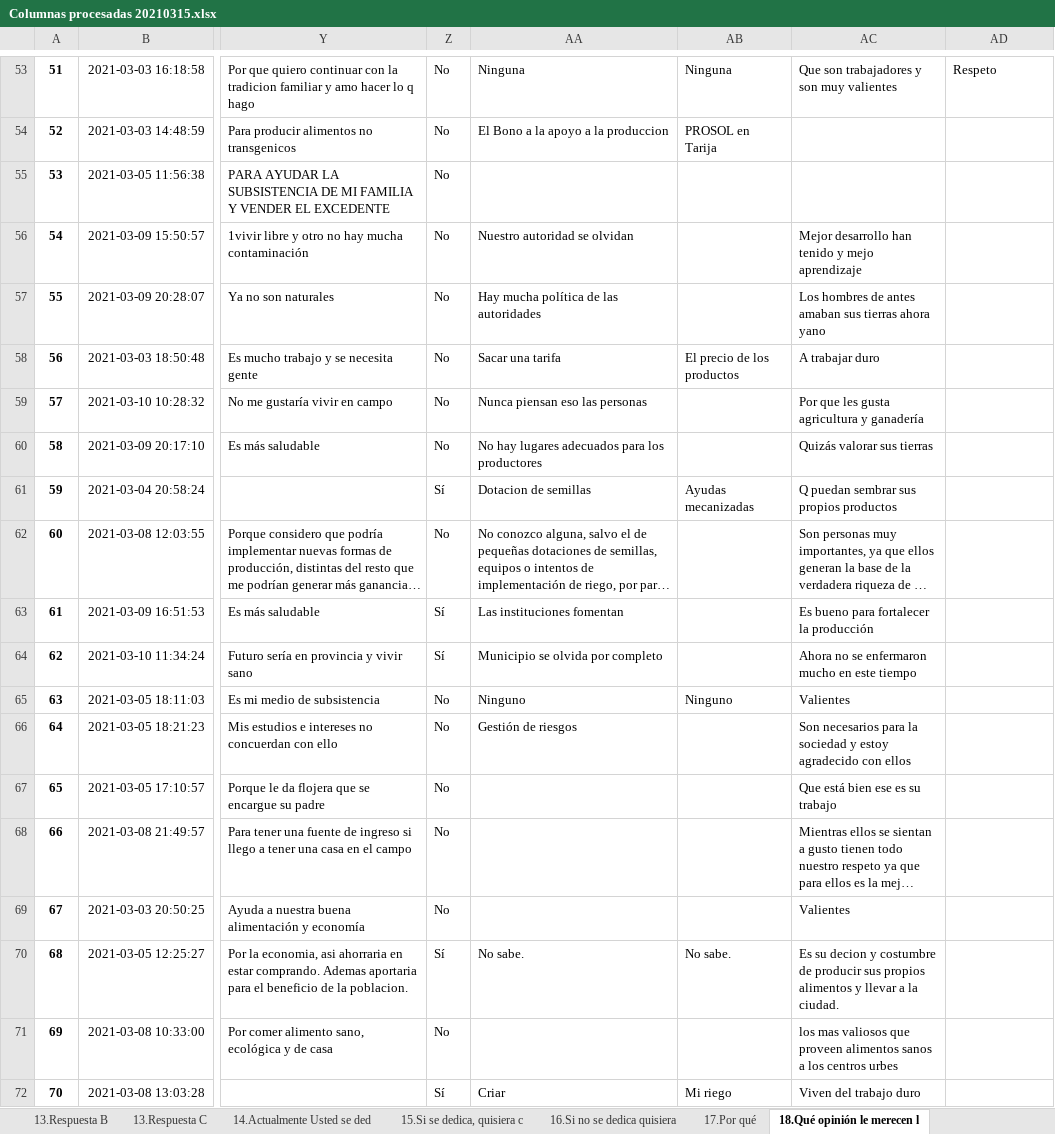
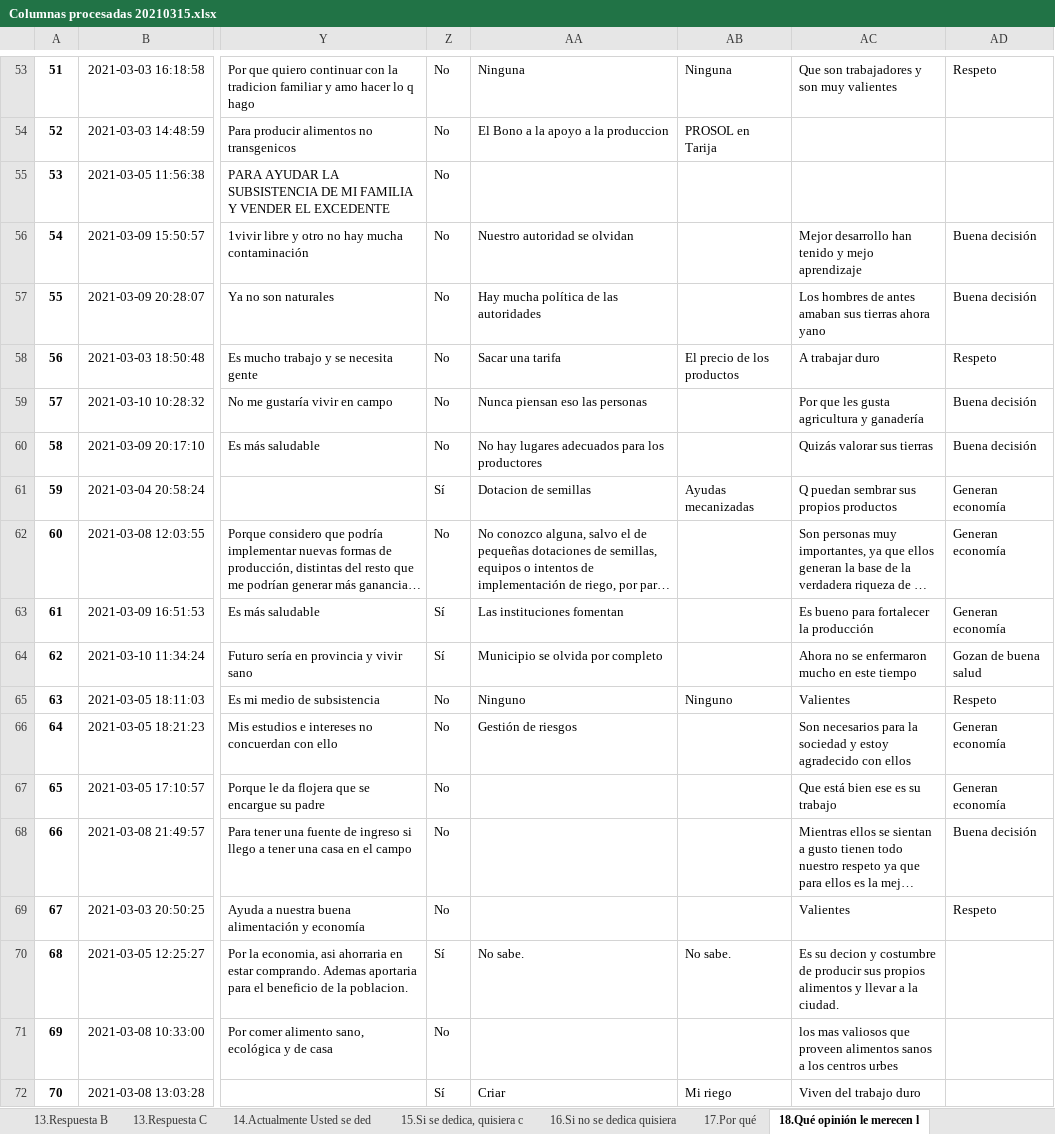
Before and after one commit to diebian/faa-encuestas-03-21, an Excel workbook: results/Columnas procesadas 20210315.xlsx, sheet 18.Qué opinión le merecen l, drawn as a sheet; only a part is shown, gaps mark what is left out; long unchanged cells end in …; values as stored, in another font and other column widths than the file's, no borders; the diff names each change by its address in the sheet, - before the commit and + after, or states it on an @@ line.

Commit message:
p18 70row

```diff
--- a/results/Columnas procesadas 20210315.xlsx (sheet 18.Qué opinión le merecen l)
+++ b/results/Columnas procesadas 20210315.xlsx (sheet 18.Qué opinión le merecen l)
-AD56:AD57: (empty)
+AD56:AD57: Buena decisión
-AD58: (empty)
+AD58: Respeto
-AD59:AD60: (empty)
+AD59:AD60: Buena decisión
-AD61:AD63: (empty)
+AD61:AD63: Generan economía
-AD64: (empty)
+AD64: Gozan de buena salud
-AD65: (empty)
+AD65: Respeto
-AD66:AD67: (empty)
+AD66:AD67: Generan economía
-AD68: (empty)
+AD68: Buena decisión
-AD69: (empty)
+AD69: Respeto
```
